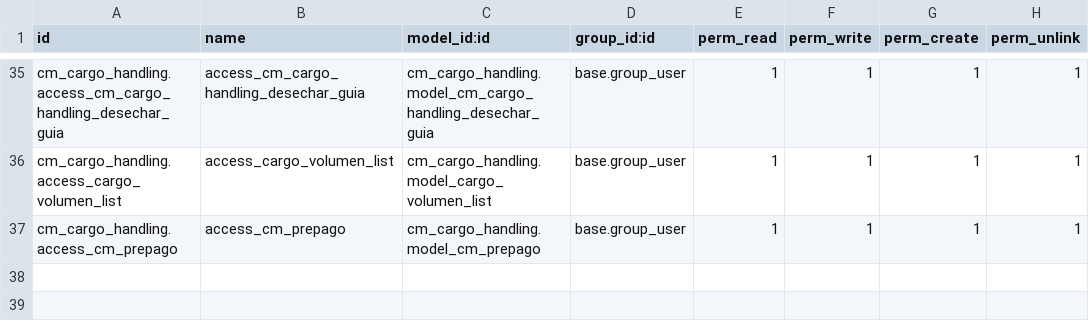
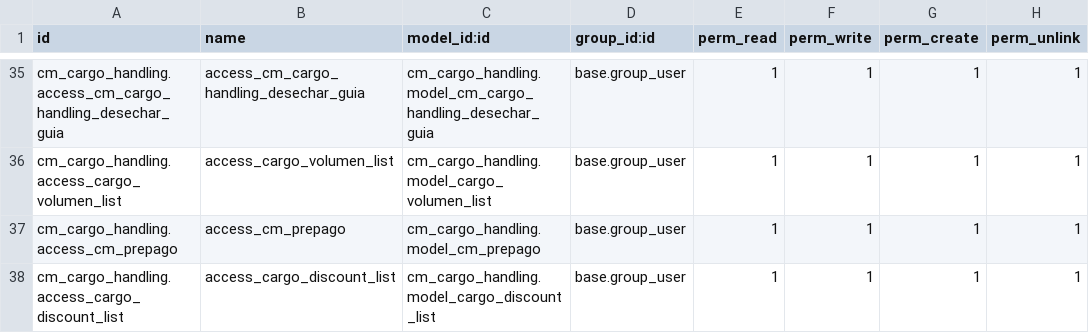
Before and after one commit to helpadcm/cm-rh, a CSV file: cm_cargo_handling/security/ir.model.access.csv, drawn as a sheet; only a part is shown, gaps mark what is left out; the diff names each change by its address in the sheet, - before the commit and + after, or states it on an @@ line.

```diff
--- a/cm_cargo_handling/security/ir.model.access.csv
+++ b/cm_cargo_handling/security/ir.model.access.csv
+row 38: cm_cargo_handling.access_cargo_discount_list | access_cargo_discount_list | cm_cargo_handling.model_cargo_discount_list | base.group_user | 1 | 1 | 1 | 1
```
Also changed, not shown: 6 other files.
